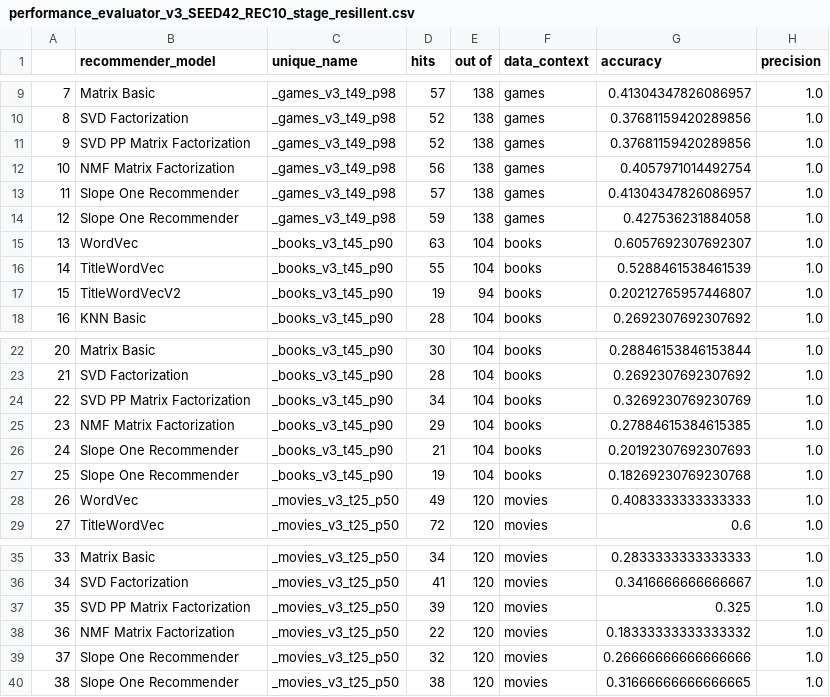
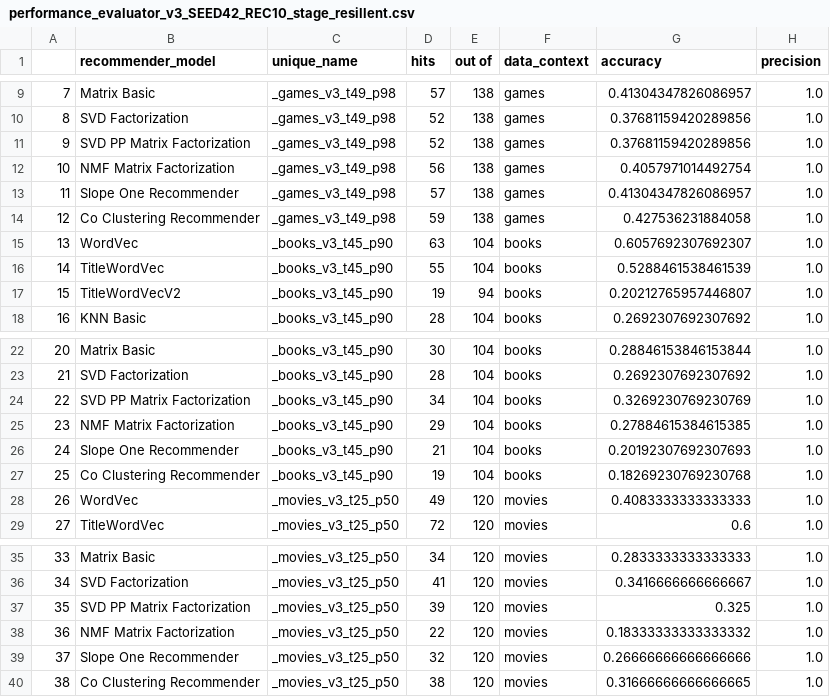
Before and after one commit to NeneWang/recommendation-systems-exploration, a CSV file: enhancement/reports/performance_evaluator_v3_SEED42_REC10_stage_resillent.csv, drawn as a sheet; only a part is shown, gaps mark what is left out; the diff names each change by its address in the sheet, - before the commit and + after, or states it on an @@ line.

```diff
--- a/enhancement/reports/performance_evaluator_v3_SEED42_REC10_stage_resillent.csv
+++ b/enhancement/reports/performance_evaluator_v3_SEED42_REC10_stage_resillent.csv
-B14 (recommender_model): Slope One Recommender
+B14 (recommender_model): Co Clustering Recommender
-B27 (recommender_model): Slope One Recommender
+B27 (recommender_model): Co Clustering Recommender
-B40 (recommender_model): Slope One Recommender
+B40 (recommender_model): Co Clustering Recommender
```
Also changed, not shown: 1 other file.
